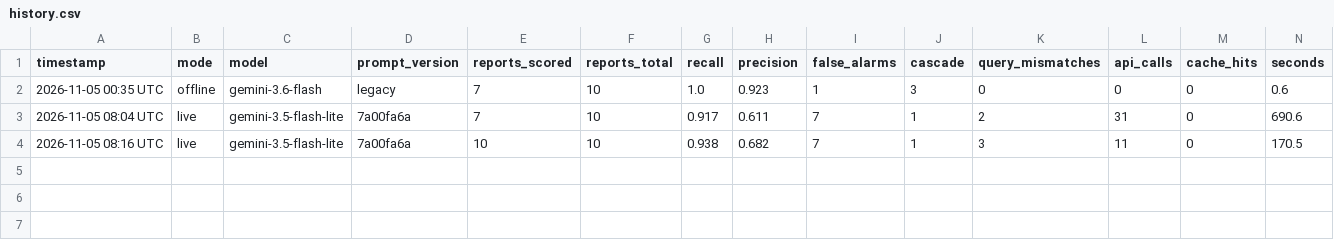
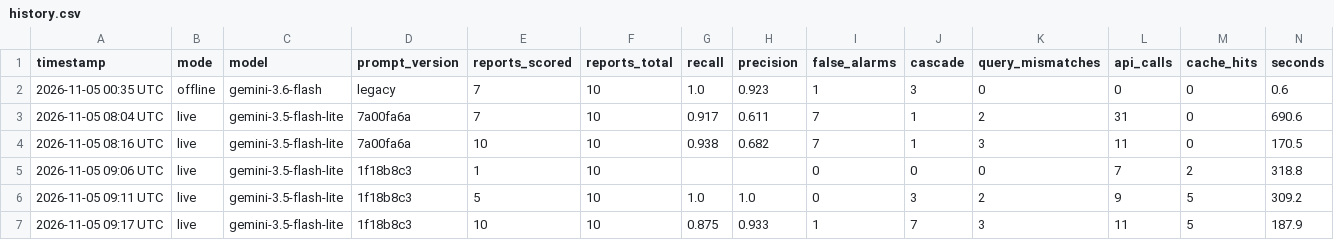
Before and after one commit to eytanberko/report-checker, a CSV file: results/history.csv, drawn as a sheet; only a part is shown; rows hold the shown columns only; the diff names each change by its address in the sheet, - before the commit and + after, or states it on an @@ line.

```diff
--- a/results/history.csv
+++ b/results/history.csv
+row 5: 2026-11-05 09:06 UTC | live | gemini-3.5-flash-lite | 1f18b8c3 | 1 | 10 |  |  | 0 | 0 | 0 | 7 | 2 | 318.8
+row 6: 2026-11-05 09:11 UTC | live | gemini-3.5-flash-lite | 1f18b8c3 | 5 | 10 | 1.0 | 1.0 | 0 | 3 | 2 | 9 | 5 | 309.2
+row 7: 2026-11-05 09:17 UTC | live | gemini-3.5-flash-lite | 1f18b8c3 | 10 | 10 | 0.875 | 0.933 | 1 | 7 | 3 | 11 | 5 | 187.9
```
Also changed, not shown: 24 other files.
